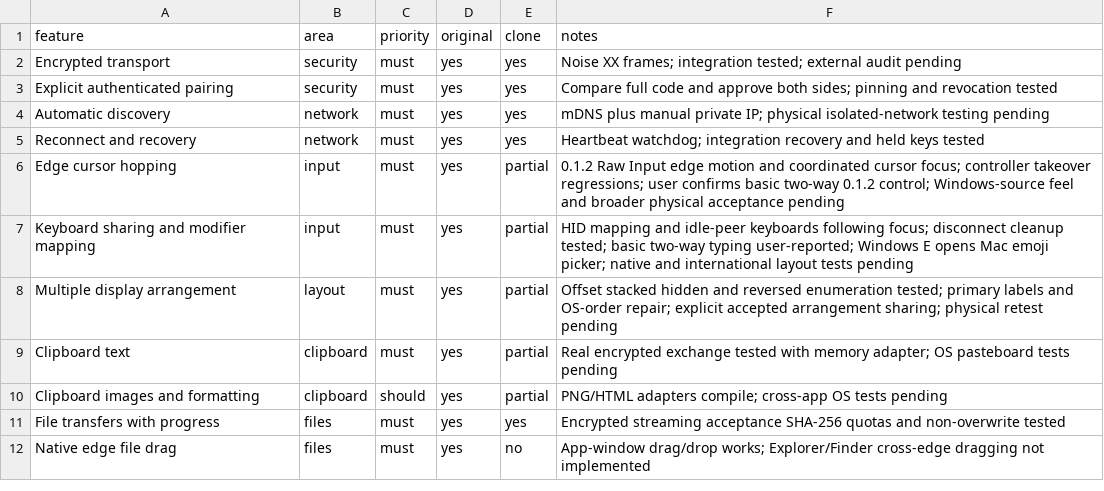
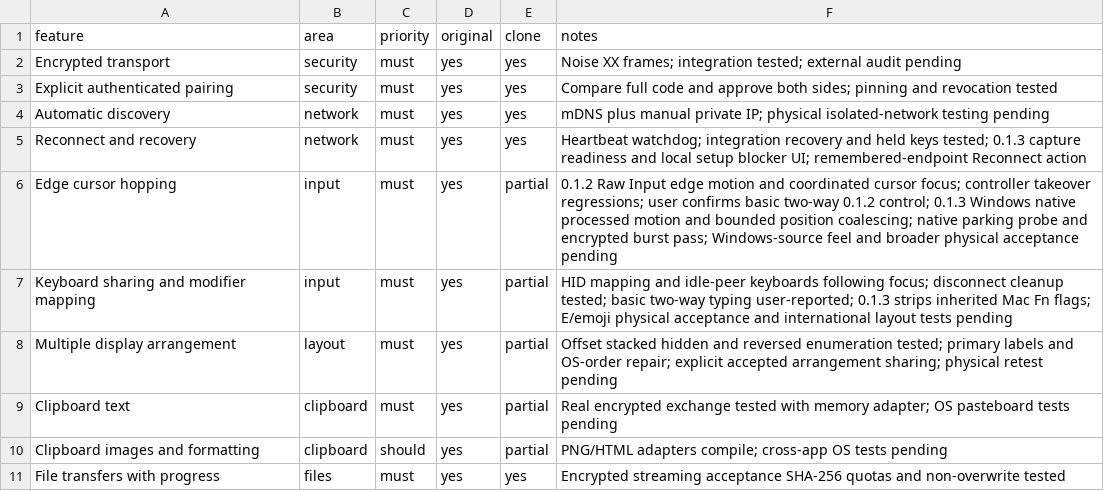
Before and after one commit to Itskorrah/The-hopping-cursor, a CSV file: replica/features.csv, drawn as a sheet; only a part is shown; the shorter side is filled out with more unchanged rows.

Commit message:
Improve Windows pointer routing, input readiness and Mac key flags

```diff
--- a/replica/features.csv
+++ b/replica/features.csv
@@ -4,5 +4,5 @@ Explicit authenticated pairing,security,must,yes,yes,Compare full code and appro
 Automatic discovery,network,must,yes,yes,mDNS plus manual private IP; physical isolated-network testing pending
-Reconnect and recovery,network,must,yes,yes,Heartbeat watchdog; integration recovery and held keys tested
-Edge cursor hopping,input,must,yes,partial,0.1.2 Raw Input edge motion and coordinated cursor focus; controller takeover regressions; user confirms basic two-way 0.1.2 control; Windows-source feel and broader physical acceptance pending
-Keyboard sharing and modifier mapping,input,must,yes,partial,HID mapping and idle-peer keyboards following focus; disconnect cleanup tested; basic two-way typing user-reported; Windows E opens Mac emoji picker; native and international layout tests pending
+Reconnect and recovery,network,must,yes,yes,Heartbeat watchdog; integration recovery and held keys tested; 0.1.3 capture readiness and local setup blocker UI; remembered-endpoint Reconnect action
+Edge cursor hopping,input,must,yes,partial,0.1.2 Raw Input edge motion and coordinated cursor focus; controller takeover regressions; user confirms basic two-way 0.1.2 control; 0.1.3 Windows native processed motion and bounded position coalescing; native parking probe and encrypted burst pass; Windows-source feel and broader physical acceptance pending
+Keyboard sharing and modifier mapping,input,must,yes,partial,HID mapping and idle-peer keyboards following focus; disconnect cleanup tested; basic two-way typing user-reported; 0.1.3 strips inherited Mac Fn flags; E/emoji physical acceptance and international layout tests pending
 Multiple display arrangement,layout,must,yes,partial,Offset stacked hidden and reversed enumeration tested; primary labels and OS-order repair; explicit accepted arrangement sharing; physical retest pending
```
Also changed, not shown: 36 other files.
